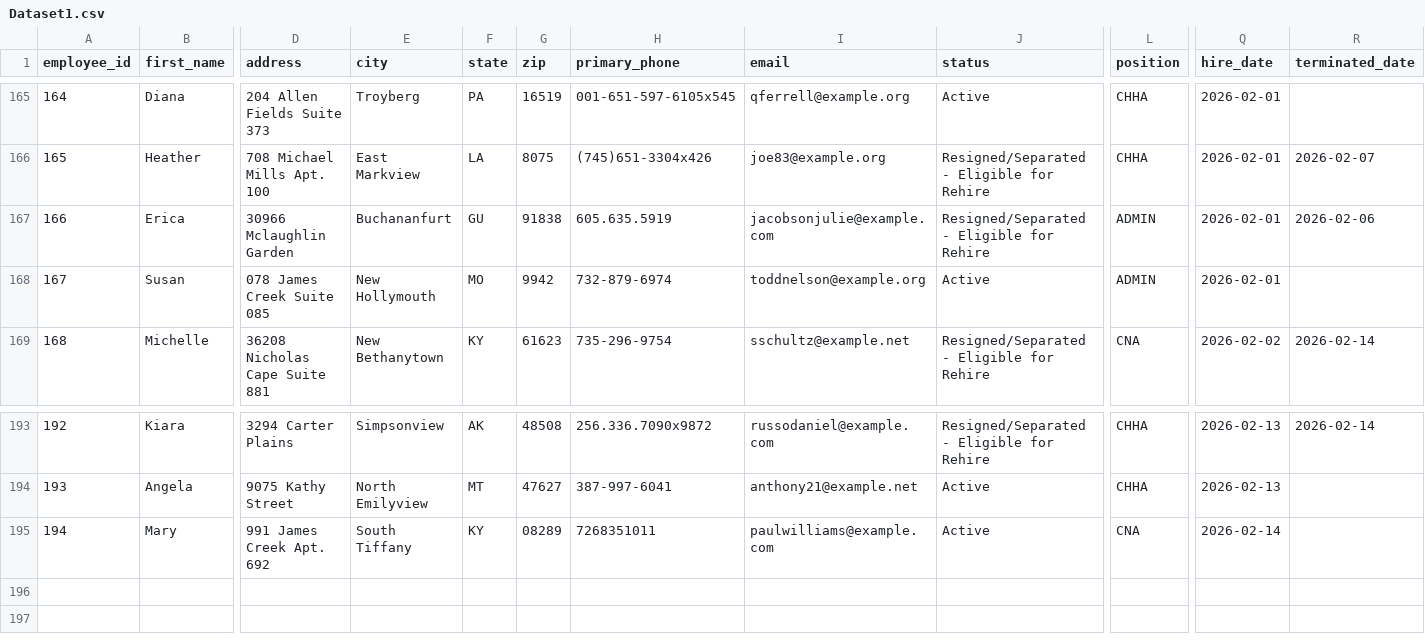
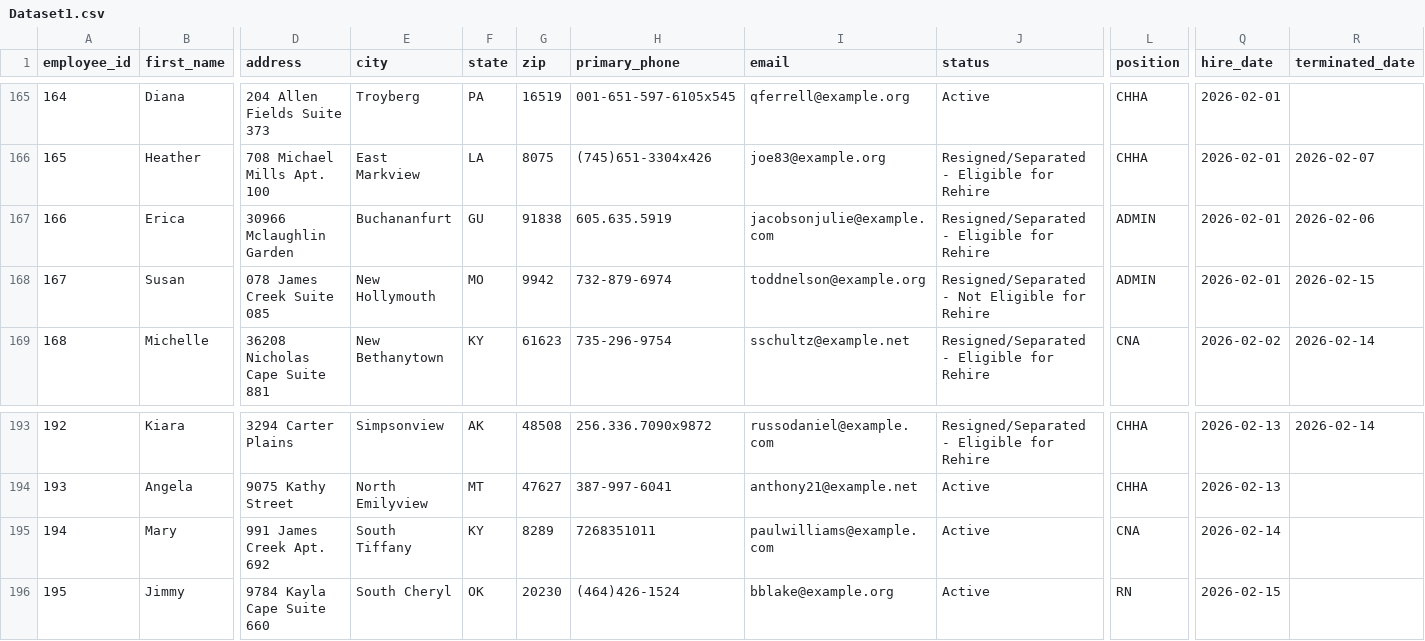
Before and after one commit to uzairnauman/Work_Opportunity_Tax_Credit, a CSV file: Datasets/Dataset1.csv, drawn as a sheet; only a part is shown, gaps mark what is left out; rows hold the shown columns only; the diff names each change by its address in the sheet, - before the commit and + after, or states it on an @@ line.

Commit message:
Automated HR update: Sun Feb 15 06:37:13 UTC 2026

```diff
--- a/Datasets/Dataset1.csv
+++ b/Datasets/Dataset1.csv
-J168 (status): Active
+J168 (status): Resigned/Separated - Not Eligible for Rehire
-R168 (terminated_date): (empty)
+R168 (terminated_date): 2026-02-15
-G195 (zip): 08289
+G195 (zip): 8289
+row 196: 195 | Jimmy | 9784 Kayla Cape Suite 660 | South Cheryl | OK | 20230 | (464)426-1524 | bblake@example.org | Active | RN | 2026-02-15
```
